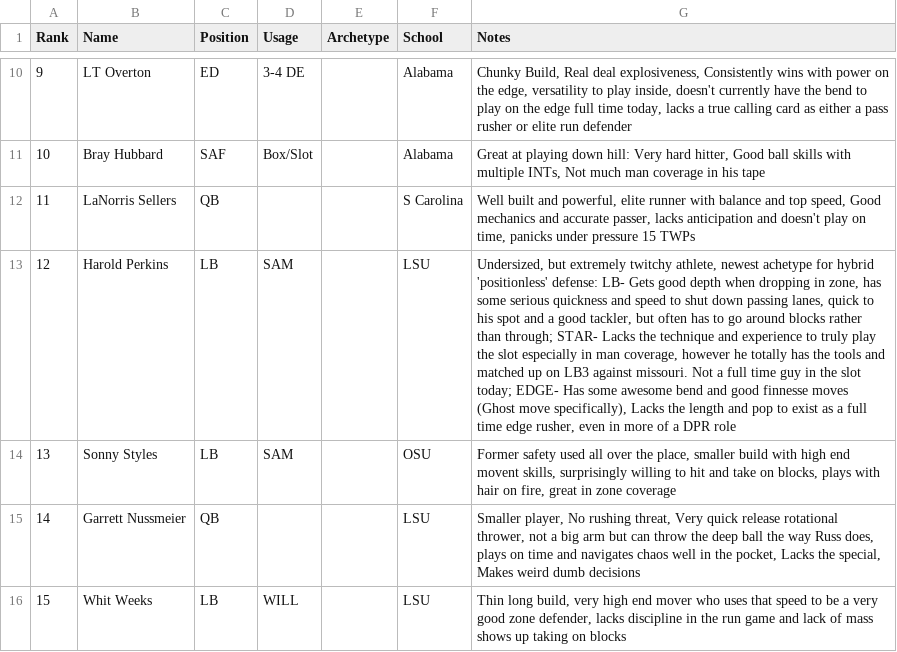
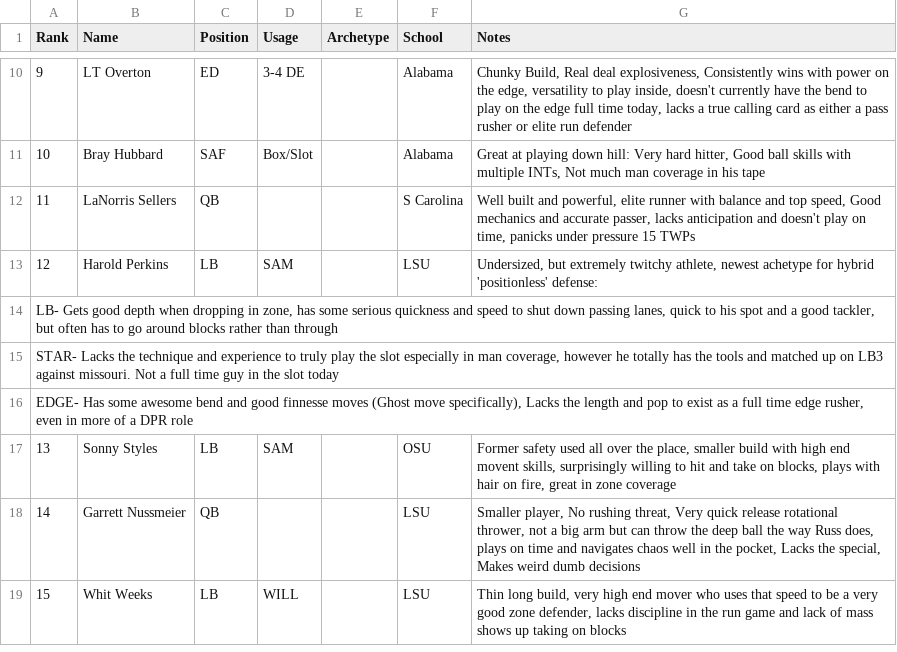
Before and after one commit to Lhbrehm/Big-Board, a CSV file: prospects.csv, drawn as a sheet; only a part is shown, gaps mark what is left out; the diff names each change by its address in the sheet, - before the commit and + after, or states it on an @@ line.

Commit message:
prospects

```diff
--- a/prospects.csv
+++ b/prospects.csv
-G13 (Notes): …'positionless' defense: LB- Gets good depth when dropping in zone, has some serious quickness and speed to shut down passing lanes, quick to his spot and a good tackler, but often has to go around blocks rather than through; STAR- Lacks the technique and experience to truly play the slot especially in man coverage, however he totally has the tools and matched up on LB3 against missouri. Not a full time guy in the slot today; EDGE- Has some awesome bend and good finnesse moves (Ghost move specifically), Lacks the length and pop to exist as a full time edge rusher, even in more of a DPR role
+G13 (Notes): …'positionless' defense:
+row 14: LB- Gets good depth when dropping in zone, has some serious quickness and speed to shut down passing lanes, quick to his spot and a good tackler, but often has to go around blocks rather than through
+row 15: STAR- Lacks the technique and experience to truly play the slot especially in man coverage, however he totally has the tools and matched up on LB3 against missouri. Not a full time guy in the slot today
+row 16: EDGE- Has some awesome bend and good finnesse moves (Ghost move specifically), Lacks the length and pop to exist as a full time edge rusher, even in more of a DPR role
```
Also changed, not shown: 1 other file.
